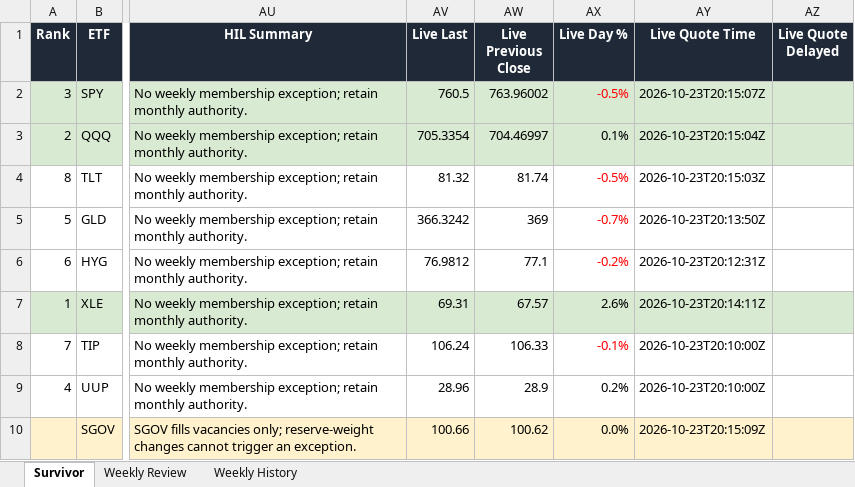
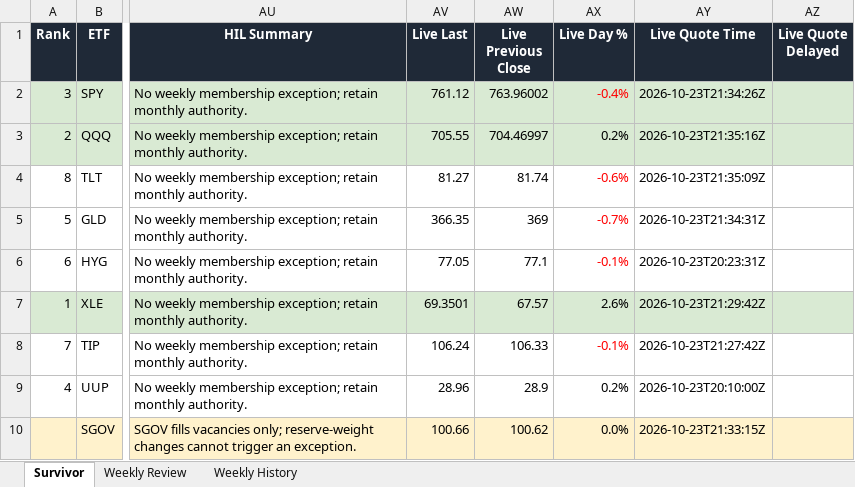
Before and after one commit to DarkMoonv1/NEFTy, an Excel workbook: Survivor_LATEST.xlsx, sheet Survivor, drawn as a sheet; only a part is shown, gaps mark what is left out; values as stored, in another font and other column widths than the file's, no borders; the diff names each change by its address in the sheet, - before the commit and + after, or states it on an @@ line.

Commit message:
Update Survivor_LATEST.xlsx

```diff
--- a/Survivor_LATEST.xlsx (sheet Survivor)
+++ b/Survivor_LATEST.xlsx (sheet Survivor)
-AV2 (Live Last): 760.5
+AV2 (Live Last): 761.12
-AX2 (Live Day %): -0.5%
+AX2 (Live Day %): -0.4%
-AY2 (Live Quote Time): 2026-10-23T20:15:07Z
+AY2 (Live Quote Time): 2026-10-23T21:34:26Z
-AV3 (Live Last): 705.3354
+AV3 (Live Last): 705.55
-AX3 (Live Day %): 0.1%
+AX3 (Live Day %): 0.2%
-AY3 (Live Quote Time): 2026-10-23T20:15:04Z
+AY3 (Live Quote Time): 2026-10-23T21:35:16Z
-AV4 (Live Last): 81.32
+AV4 (Live Last): 81.27
-AX4 (Live Day %): -0.5%
+AX4 (Live Day %): -0.6%
-AY4 (Live Quote Time): 2026-10-23T20:15:03Z
+AY4 (Live Quote Time): 2026-10-23T21:35:09Z
-AV5 (Live Last): 366.3242
+AV5 (Live Last): 366.35
-AY5 (Live Quote Time): 2026-10-23T20:13:50Z
+AY5 (Live Quote Time): 2026-10-23T21:34:31Z
-AV6 (Live Last): 76.9812
+AV6 (Live Last): 77.05
-AX6 (Live Day %): -0.2%
+AX6 (Live Day %): -0.1%
-AY6 (Live Quote Time): 2026-10-23T20:12:31Z
+AY6 (Live Quote Time): 2026-10-23T20:23:31Z
-AV7 (Live Last): 69.31
+AV7 (Live Last): 69.3501
-AY7 (Live Quote Time): 2026-10-23T20:14:11Z
+AY7 (Live Quote Time): 2026-10-23T21:29:42Z
-AY8 (Live Quote Time): 2026-10-23T20:10:00Z
+AY8 (Live Quote Time): 2026-10-23T21:27:42Z
-AY10 (Live Quote Time): 2026-10-23T20:15:09Z
+AY10 (Live Quote Time): 2026-10-23T21:33:15Z
```
